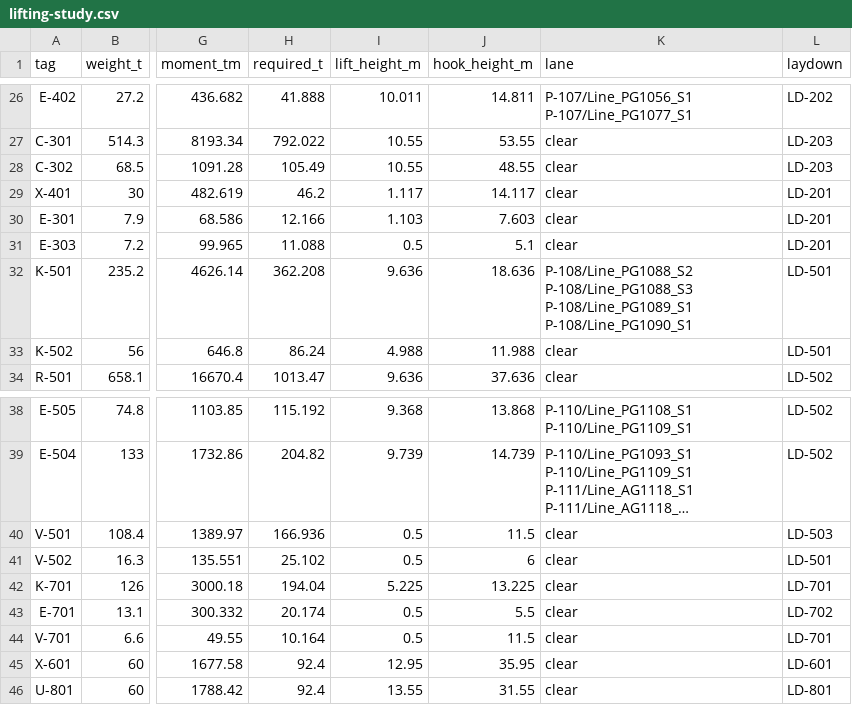
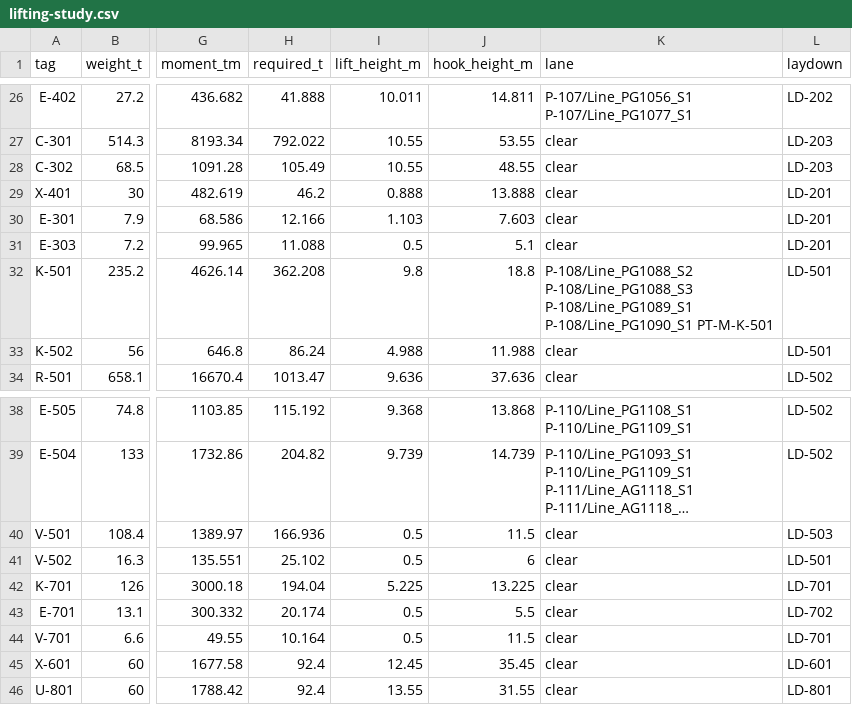
Before and after one commit to ChemE-as-Code/process-library, a CSV file: processes/ammonia-1/layout/lifting-study.csv, drawn as a sheet; only a part is shown, gaps mark what is left out; long unchanged cells end in …; the diff names each change by its address in the sheet, - before the commit and + after, or states it on an @@ line.

```diff
--- a/processes/ammonia-1/layout/lifting-study.csv
+++ b/processes/ammonia-1/layout/lifting-study.csv
-I29 (lift_height_m): 1.117
+I29 (lift_height_m): 0.888
-J29 (hook_height_m): 14.117
+J29 (hook_height_m): 13.888
-I32 (lift_height_m): 9.636
+I32 (lift_height_m): 9.8
-J32 (hook_height_m): 18.636
+J32 (hook_height_m): 18.8
-K32 (lane): …P-108/Line_PG1089_S1 P-108/Line_PG1090_S1
+K32 (lane): …P-108/Line_PG1089_S1 P-108/Line_PG1090_S1 PT-M-K-501
-I45 (lift_height_m): 12.95
+I45 (lift_height_m): 12.45
-J45 (hook_height_m): 35.95
+J45 (hook_height_m): 35.45
```
Also changed, not shown: 4 other files.
